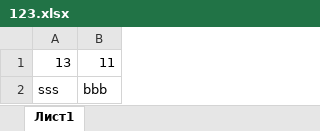
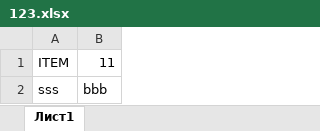
Before and after one commit to laptevusha/wis13, an Excel workbook: 123.xlsx, sheet Лист1, drawn as a sheet; values as stored, in another font and other column widths than the file's, no borders; the diff names each change by its address in the sheet, - before the commit and + after, or states it on an @@ line.

Commit message:
Add files via upload

```diff
--- a/123.xlsx (sheet Лист1)
+++ b/123.xlsx (sheet Лист1)
-A1: 13
+A1: ITEM
```
